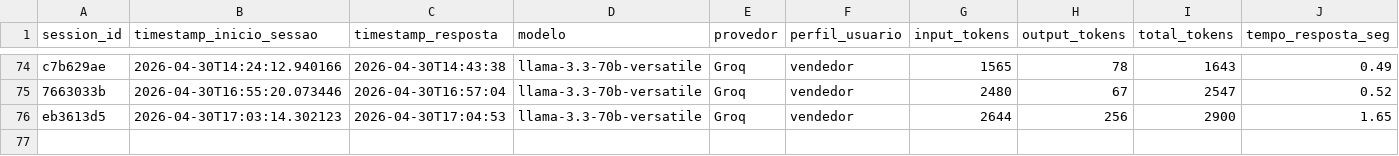
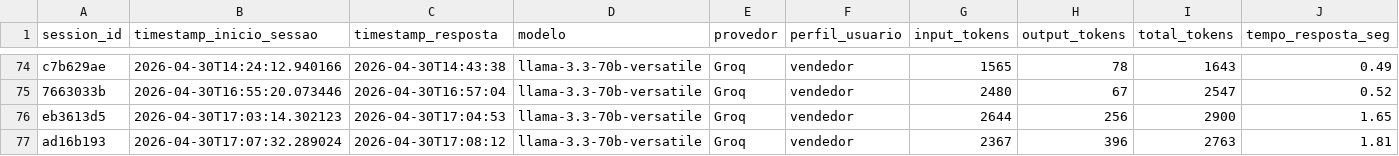
Before and after one commit to Antoniopneto9/Agente_FleetPro-1, a CSV file: uso_tokens.csv, drawn as a sheet; only a part is shown, gaps mark what is left out; rows hold the shown columns only; the diff names each change by its address in the sheet, - before the commit and + after, or states it on an @@ line.

Commit message:
log tokens: 2026-04-30

```diff
--- a/uso_tokens.csv
+++ b/uso_tokens.csv
+row 77: ad16b193 | 2026-04-30T17:07:32.289024 | 2026-04-30T17:08:12 | llama-3.3-70b-versatile | Groq | vendedor | 2367 | 396 | 2763 | 1.81
```
